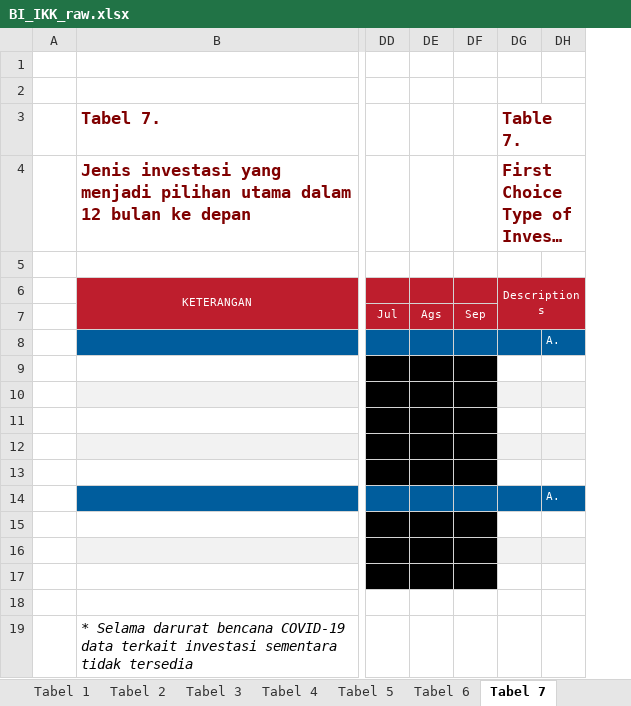
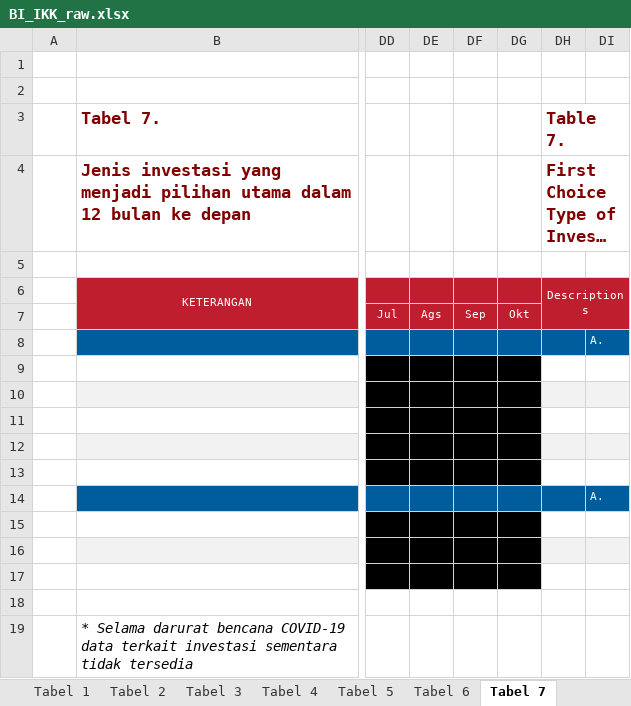
Before and after one commit to dzulfiqarfr/indonesia-recovery-tracker, an Excel workbook: data/BI_IKK_raw.xlsx, sheet Tabel 7, drawn as a sheet; only a part is shown, gaps mark what is left out; long unchanged cells end in …; values as stored, in another font and other column widths than the file's, no borders; the diff names each change by its address in the sheet, - before the commit and + after, or states it on an @@ line.

```diff
--- a/data/BI_IKK_raw.xlsx (sheet Tabel 7)
+++ b/data/BI_IKK_raw.xlsx (sheet Tabel 7)
+column DG, row 7: Okt
```
Also changed, not shown: sheet Tabel 9, sheet Tabel 1, sheet Tabel 6, sheet Tabel 5, sheet Tabel 4, sheet Tabel 3, 2 more sheets, formulas that keep their value, data/BI_SPE_raw.xlsx, 10 other files.
